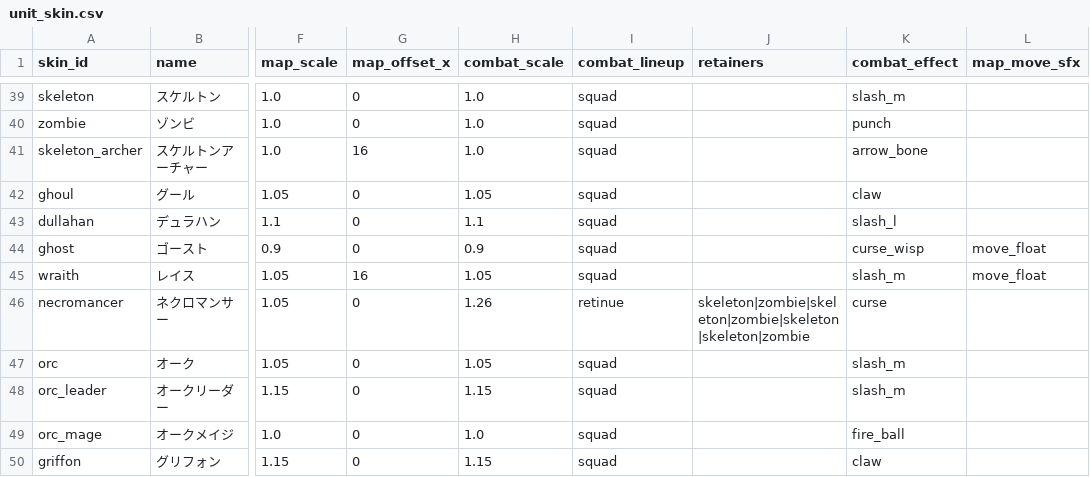
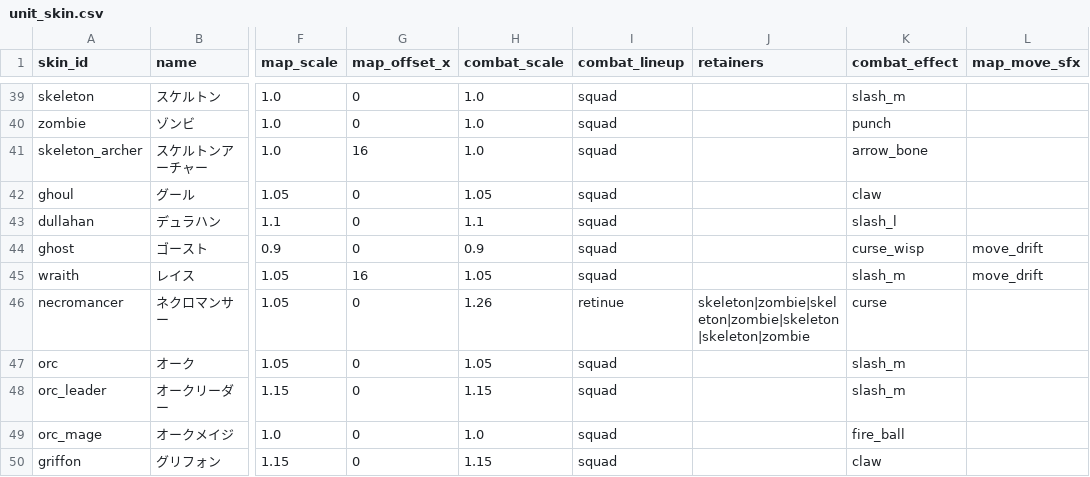
Before and after one commit to sway11466/senaris, a CSV file: godot/data/units/unit_skin.csv, drawn as a sheet; only a part is shown, gaps mark what is left out; the diff names each change by its address in the sheet, - before the commit and + after, or states it on an @@ line.

```diff
--- a/godot/data/units/unit_skin.csv
+++ b/godot/data/units/unit_skin.csv
-L44:L45 (map_move_sfx): move_float
+L44:L45 (map_move_sfx): move_drift
```
Also changed, not shown: 11 other files.
